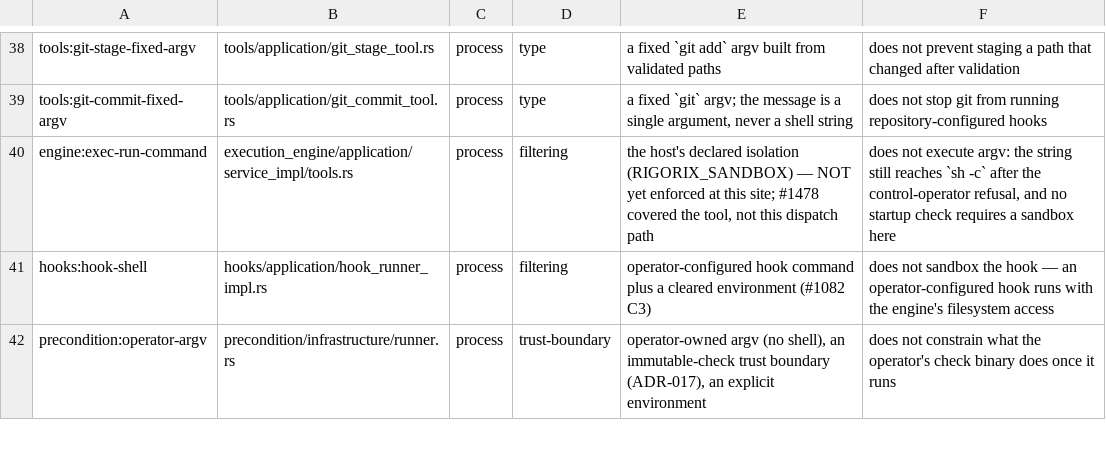
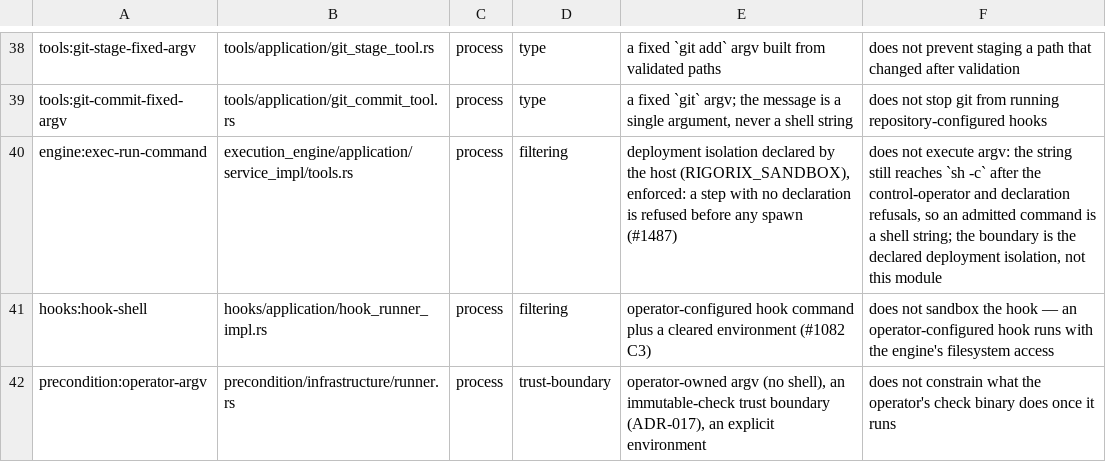
Before and after one commit to arman-jalili/rigorix-oss, a TSV file: engine/.pi/architecture/sink-register.tsv, drawn as a sheet; only a part is shown, gaps mark what is left out.

Commit message:
fix(execution): the reachable dispatcher declares its isolation, and its gate stops failing open (#1487)
SINK-4. #1478 hardened `RunCommandTool`, which no shipping host constructs. The path
that actually runs a plan step is the execution engine's dispatcher, and it was the
finding verbatim: filtering, then `sh -c`, as the engine's user — with the gate in
front of it optional.

Three separate ways the control was not the control the sentence claimed:

1. No declaration. `exec_run_command` checked the control-operator list and spawned.
   It now requires the same `SandboxDeclaration` as the tool: unset, unrecognized or
   `none` fails the step with `sandbox_undeclared` before anything is spawned. The
   test asserts the marker file was never created, not that the failure type is right.
2. The permission enforcer was `Option`, and both dispatch paths read `None` as skip

```diff
--- a/engine/.pi/architecture/sink-register.tsv
+++ b/engine/.pi/architecture/sink-register.tsv
@@ -39,3 +39,3 @@ tools:git-stage-fixed-argv	tools/application/git_stage_tool.rs	process	type	a fi
 tools:git-commit-fixed-argv	tools/application/git_commit_tool.rs	process	type	a fixed `git` argv; the message is a single argument, never a shell string	does not stop git from running repository-configured hooks
-engine:exec-run-command	execution_engine/application/service_impl/tools.rs	process	filtering	the host's declared isolation (RIGORIX_SANDBOX) — NOT yet enforced at this site; #1478 covered the tool, not this dispatch path	does not execute argv: the string still reaches `sh -c` after the control-operator refusal, and no startup check requires a sandbox here
+engine:exec-run-command	execution_engine/application/service_impl/tools.rs	process	filtering	deployment isolation declared by the host (RIGORIX_SANDBOX), enforced: a step with no declaration is refused before any spawn (#1487)	does not execute argv: the string still reaches `sh -c` after the control-operator and declaration refusals, so an admitted command is a shell string; the boundary is the declared deployment isolation, not this module
 hooks:hook-shell	hooks/application/hook_runner_impl.rs	process	filtering	operator-configured hook command plus a cleared environment (#1082 C3)	does not sandbox the hook — an operator-configured hook runs with the engine's filesystem access
```
Also changed, not shown: 35 other files.
